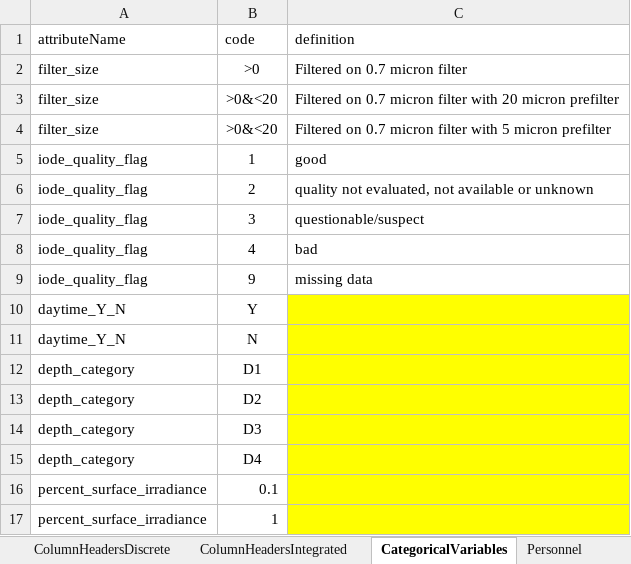
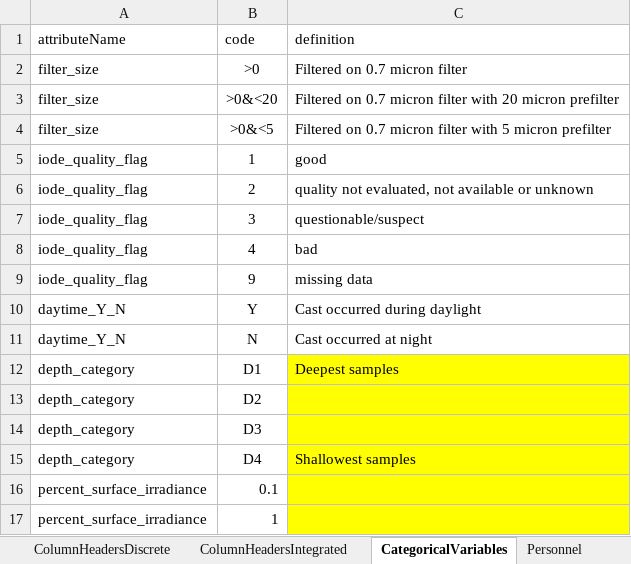
Before and after one commit to WHOIGit/nes-lter-npp-transect, an Excel workbook: npp-transect-info.xlsx, sheet CategoricalVariables, drawn as a sheet; only a part is shown; values as stored, in another font and other column widths than the file's, no borders; the diff names each change by its address in the sheet, - before the commit and + after, or states it on an @@ line.

```diff
--- a/npp-transect-info.xlsx (sheet CategoricalVariables)
+++ b/npp-transect-info.xlsx (sheet CategoricalVariables)
-B4 (code): >0&<20
+B4 (code): >0&<5
-C10 (definition): (empty)
+C10 (definition): Cast occurred during daylight
-C10:C11 fill: #FFFF00
+C10:C11 fill: none
-C11 (definition): (empty)
+C11 (definition): Cast occurred at night
-C12 (definition): (empty)
+C12 (definition): Deepest samples
-C15 (definition): (empty)
+C15 (definition): Shallowest samples
```
Also changed, not shown: sheet ColumnHeadersDiscrete, sheet Personnel, sheet ColumnHeadersIntegrated.
